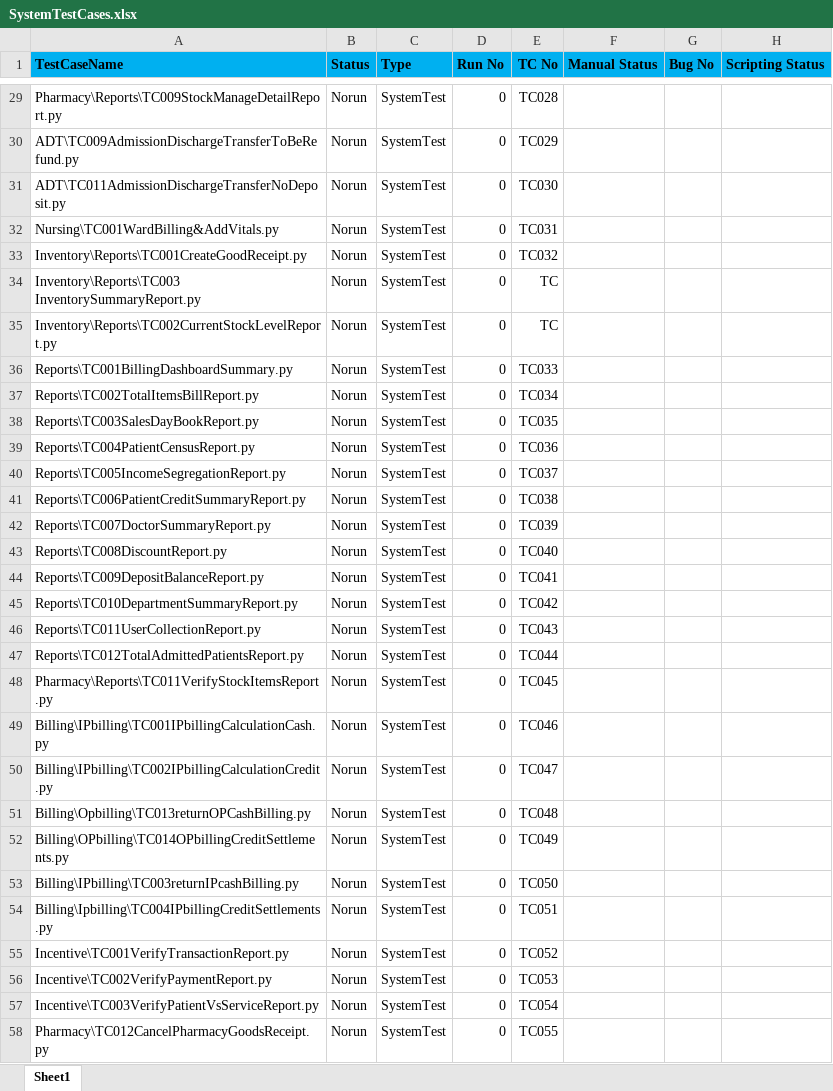
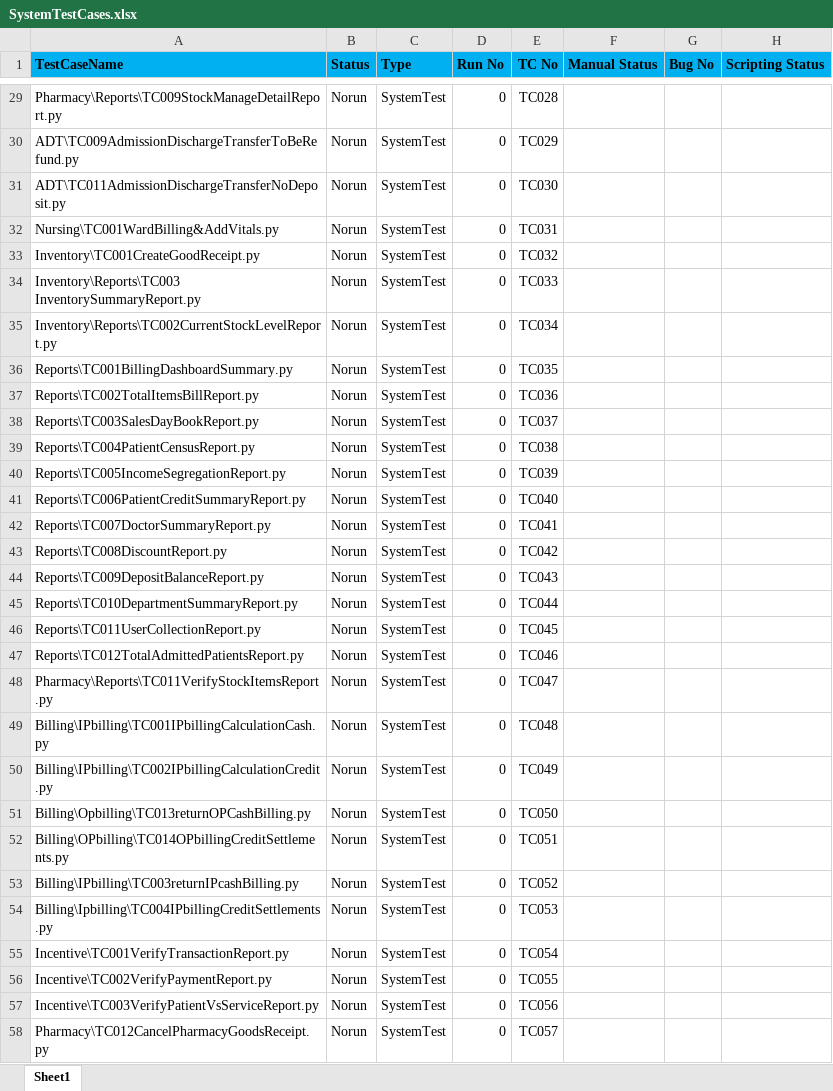
Before and after one commit to haribhatta/AutomationTest, an Excel workbook: SystemTest/SystemTestCases.xlsx, sheet Sheet1, drawn as a sheet; only a part is shown, gaps mark what is left out; values as stored, in another font and other column widths than the file's, no borders; the diff names each change by its address in the sheet, - before the commit and + after, or states it on an @@ line.

Commit message:
Added regression report for version DanpheEMMR_V1.48.9 updated system library file

```diff
--- a/SystemTest/SystemTestCases.xlsx (sheet Sheet1)
+++ b/SystemTest/SystemTestCases.xlsx (sheet Sheet1)
-A33 (TestCaseName): Inventory\Reports\TC001CreateGoodReceipt.py
+A33 (TestCaseName): Inventory\TC001CreateGoodReceipt.py
-E34 (TC No): TC
+E34 (TC No): TC033
-E35 (TC No): TC
+E35 (TC No): TC034
-E36 (TC No): TC033
+E36 (TC No): TC035
-E37 (TC No): TC034
+E37 (TC No): TC036
-E38 (TC No): TC035
+E38 (TC No): TC037
-E39 (TC No): TC036
+E39 (TC No): TC038
-E40 (TC No): TC037
+E40 (TC No): TC039
-E41 (TC No): TC038
+E41 (TC No): TC040
-E42 (TC No): TC039
+E42 (TC No): TC041
-E43 (TC No): TC040
+E43 (TC No): TC042
-E44 (TC No): TC041
+E44 (TC No): TC043
-E45 (TC No): TC042
+E45 (TC No): TC044
-E46 (TC No): TC043
+E46 (TC No): TC045
-E47 (TC No): TC044
+E47 (TC No): TC046
-E48 (TC No): TC045
+E48 (TC No): TC047
-E49 (TC No): TC046
+E49 (TC No): TC048
-E50 (TC No): TC047
+E50 (TC No): TC049
-E51 (TC No): TC048
+E51 (TC No): TC050
-E52 (TC No): TC049
+E52 (TC No): TC051
-E53 (TC No): TC050
+E53 (TC No): TC052
-E54 (TC No): TC051
+E54 (TC No): TC053
-E55 (TC No): TC052
+E55 (TC No): TC054
-E56 (TC No): TC053
+E56 (TC No): TC055
-E57 (TC No): TC054
+E57 (TC No): TC056
-E58 (TC No): TC055
+E58 (TC No): TC057
```
Also changed, not shown: 2 other files.
